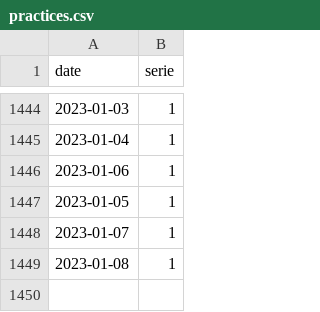
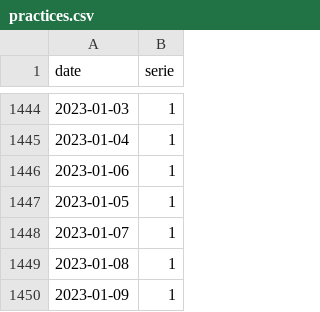
Before and after one commit to trasparente/practices, a CSV file: _data/practices.csv, drawn as a sheet; only a part is shown, gaps mark what is left out.

Commit message:
Edit document

```diff
--- a/_data/practices.csv
+++ b/_data/practices.csv
@@ -1449 +1449,2 @@ date,serie
 2023-01-08,1
+2023-01-09,1
```
